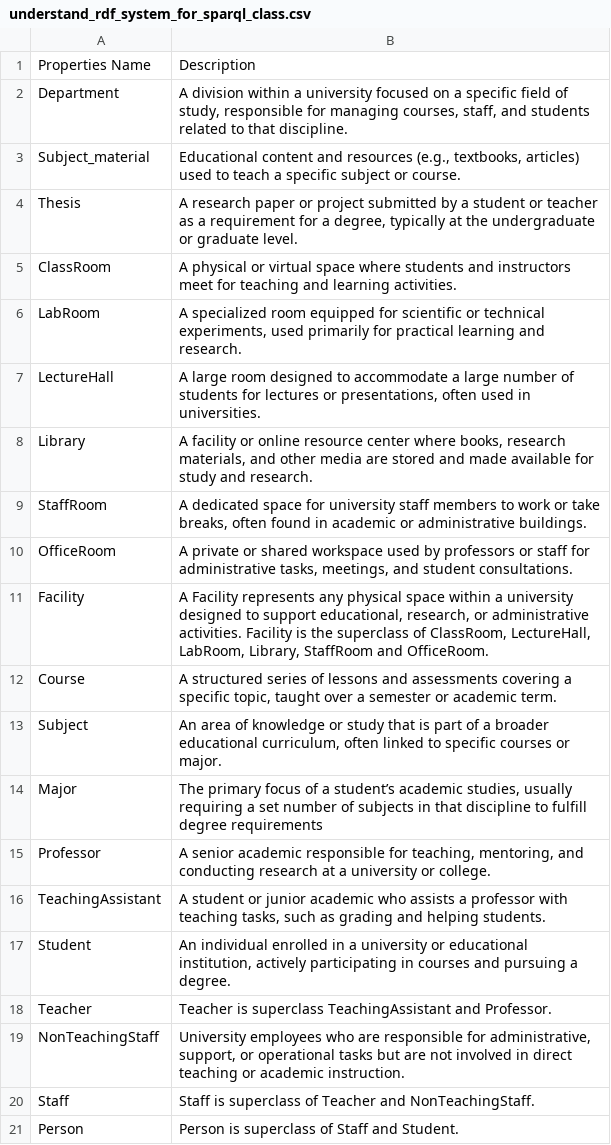
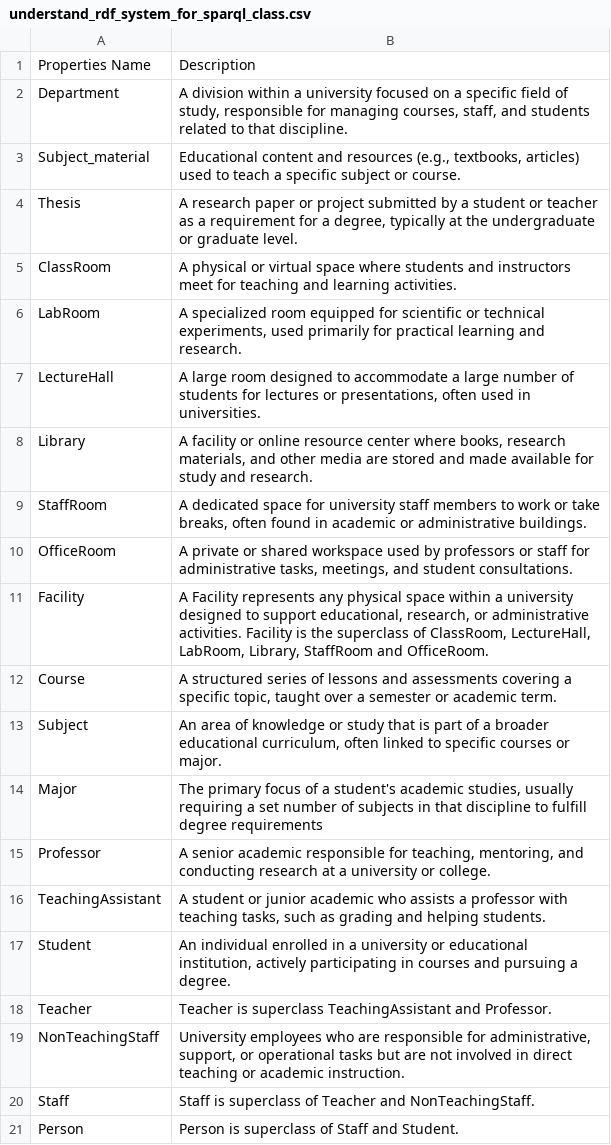
Before and after one commit to Live-And-Learn-Foundation/Backend, a CSV file: services/search/src/services/understand_rdf_system_for_sparql_class.csv, drawn as a sheet.

```diff
--- a/services/search/src/services/understand_rdf_system_for_sparql_class.csv
+++ b/services/search/src/services/understand_rdf_system_for_sparql_class.csv
@@ -13,3 +13,3 @@ Course,"A structured series of lessons and assessments covering a specific topic
 Subject,"An area of knowledge or study that is part of a broader educational curriculum, often linked to specific courses or major."
-Major,"The primary focus of a student’s academic studies, usually requiring a set number of subjects in that discipline to fulfill degree requirements"
+Major,"The primary focus of a student's academic studies, usually requiring a set number of subjects in that discipline to fulfill degree requirements"
 Professor,"A senior academic responsible for teaching, mentoring, and conducting research at a university or college."
```
Also changed, not shown: services/search/src/services/understand_rdf_system_for_sparql_data_properties.csv, 11 other files.
